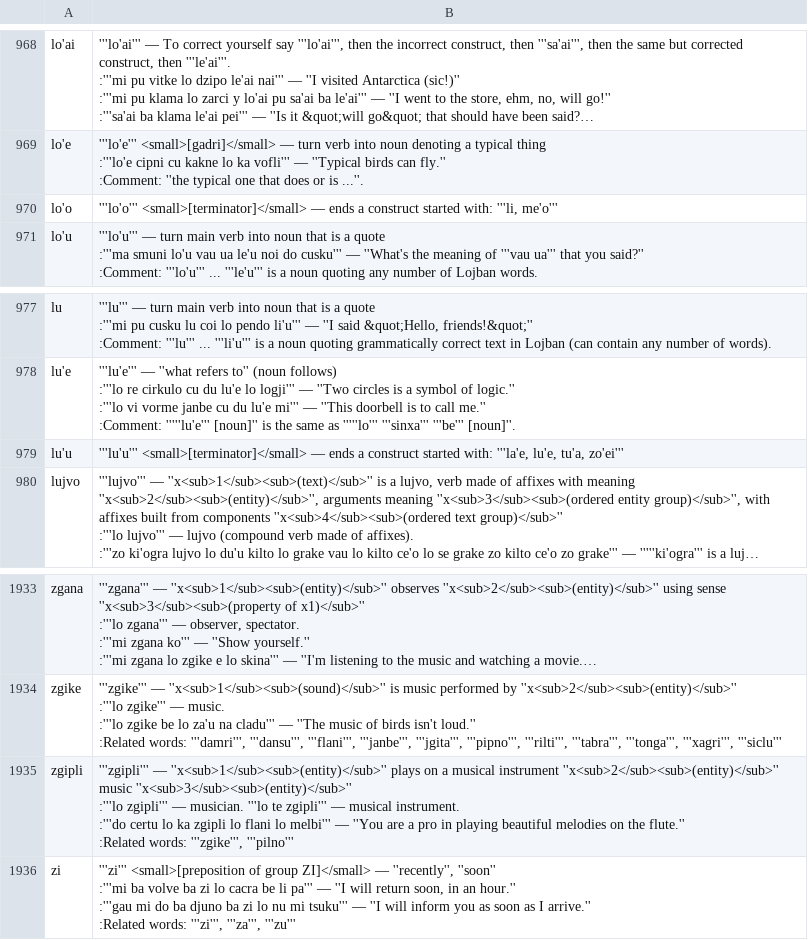
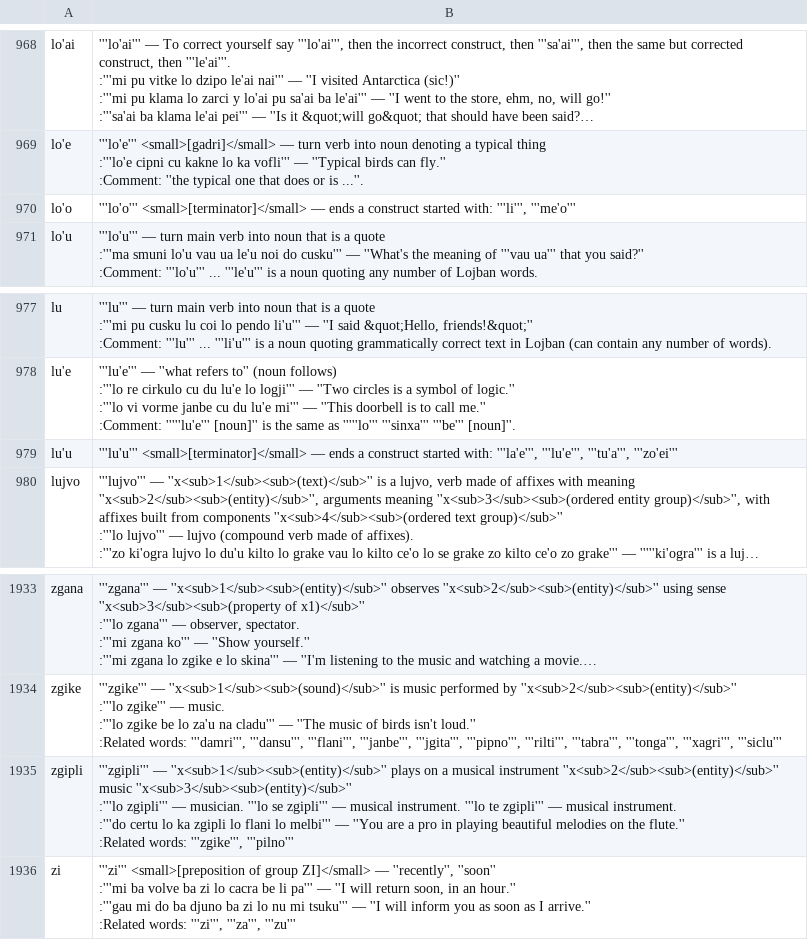
Before and after one commit to lagleki/livla, a CSV file: ircbot/dumps/labangu.csv, drawn as a sheet; only a part is shown, gaps mark what is left out; long unchanged cells end in …; the diff covers the shown part only; the diff names each change by its address in the sheet, - before the commit and + after, or states it on an @@ line.

```diff
--- a/ircbot/dumps/labangu.csv
+++ b/ircbot/dumps/labangu.csv
-B970: …started with: '''li, me'o'''
+B970: …started with: '''li''', '''me'o'''
-B979: …started with: '''la'e, lu'e, tu'a, zo'ei'''
+B979: …started with: '''la'e''', '''lu'e''', '''tu'a''', '''zo'ei'''
-B1935: …musician. '''lo te zgipli'''…
+B1935: …musician. '''lo se zgipli''' — musical instrument. '''lo te zgipli'''…
```
Also changed, not shown: 6 edited cells elsewhere in this file, 38 other files.
